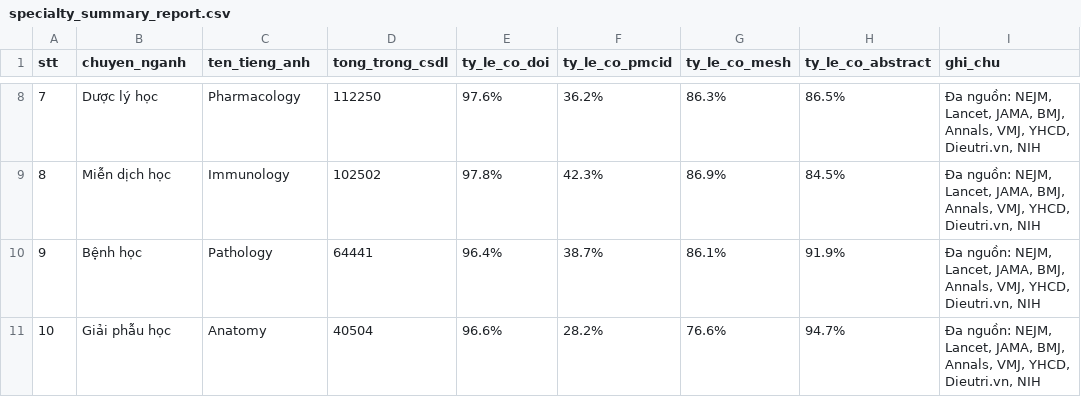
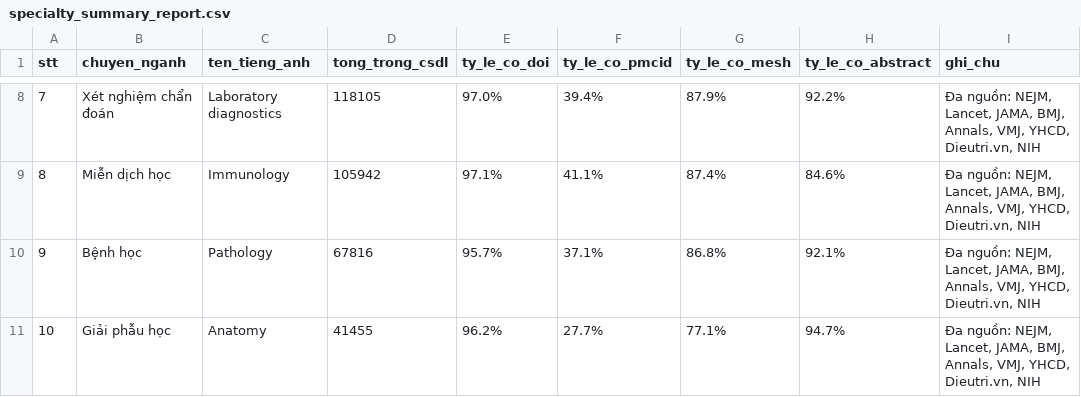
Before and after one commit to carbvantu/baitaplonctdl, a CSV file: reports/specialty_summary_report.csv, drawn as a sheet; only a part is shown, gaps mark what is left out; the diff covers the shown part only.

```diff
--- a/reports/specialty_summary_report.csv
+++ b/reports/specialty_summary_report.csv
@@ -8,4 +8,4 @@
-7,Dược lý học,Pharmacology,112250,97.6%,36.2%,86.3%,86.5%,"Đa nguồn: NEJM, Lancet, JAMA, BMJ, Annals, VMJ, YHCD, Dieutri.vn, NIH"
-8,Miễn dịch học,Immunology,102502,97.8%,42.3%,86.9%,84.5%,"Đa nguồn: NEJM, Lancet, JAMA, BMJ, Annals, VMJ, YHCD, Dieutri.vn, NIH"
-9,Bệnh học,Pathology,64441,96.4%,38.7%,86.1%,91.9%,"Đa nguồn: NEJM, Lancet, JAMA, BMJ, Annals, VMJ, YHCD, Dieutri.vn, NIH"
-10,Giải phẫu học,Anatomy,40504,96.6%,28.2%,76.6%,94.7%,"Đa nguồn: NEJM, Lancet, JAMA, BMJ, Annals, VMJ, YHCD, Dieutri.vn, NIH"
+7,Xét nghiệm chẩn đoán,Laboratory diagnostics,118105,97.0%,39.4%,87.9%,92.2%,"Đa nguồn: NEJM, Lancet, JAMA, BMJ, Annals, VMJ, YHCD, Dieutri.vn, NIH"
+8,Miễn dịch học,Immunology,105942,97.1%,41.1%,87.4%,84.6%,"Đa nguồn: NEJM, Lancet, JAMA, BMJ, Annals, VMJ, YHCD, Dieutri.vn, NIH"
+9,Bệnh học,Pathology,67816,95.7%,37.1%,86.8%,92.1%,"Đa nguồn: NEJM, Lancet, JAMA, BMJ, Annals, VMJ, YHCD, Dieutri.vn, NIH"
+10,Giải phẫu học,Anatomy,41455,96.2%,27.7%,77.1%,94.7%,"Đa nguồn: NEJM, Lancet, JAMA, BMJ, Annals, VMJ, YHCD, Dieutri.vn, NIH"
```
Also changed, not shown: 32 edited cells elsewhere in this file, 32 other files.
